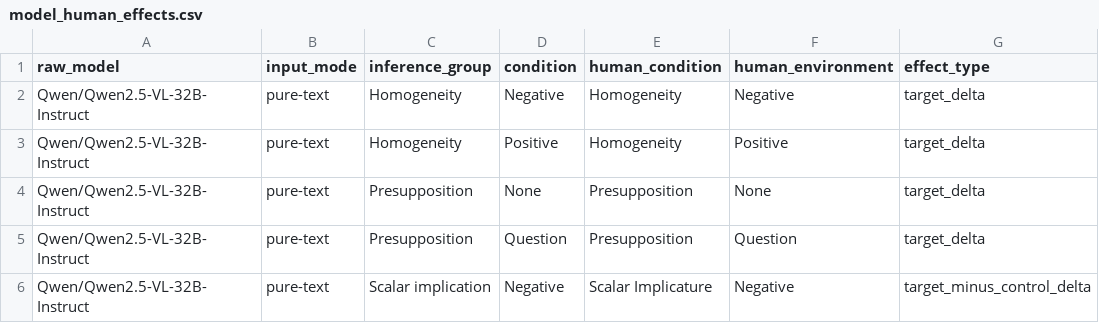
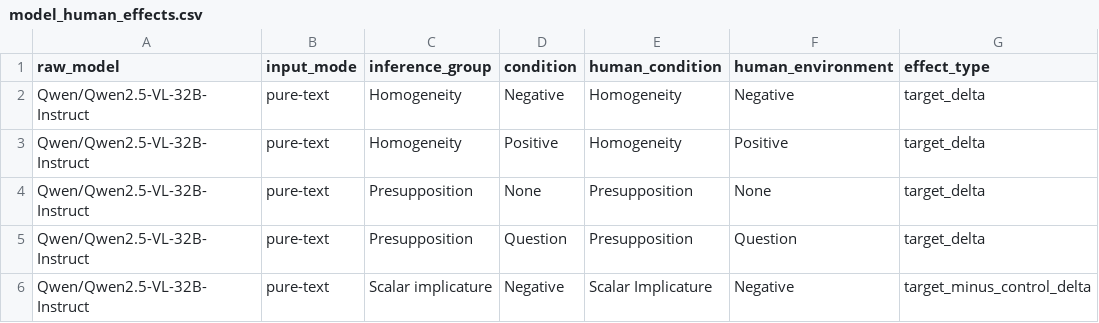
Before and after one commit to TonyYZ/multimodal-vlm-inference, a CSV file: backup/model_comparison/model_human_effects.csv, drawn as a sheet; only a part is shown; the diff covers the shown part only; the diff names each change by its address in the sheet, - before the commit and + after, or states it on an @@ line.

Commit message:
change scalar implication to scalar implicature

```diff
--- a/backup/model_comparison/model_human_effects.csv
+++ b/backup/model_comparison/model_human_effects.csv
-C6 (inference_group): Scalar implication
+C6 (inference_group): Scalar implicature
```
Also changed, not shown: 23 edited cells elsewhere in this file, results/model_comparison/model_human_effects.csv, results/model_human_scatter/model_human_largest_raw_condition_errors.csv, 36 other files.
